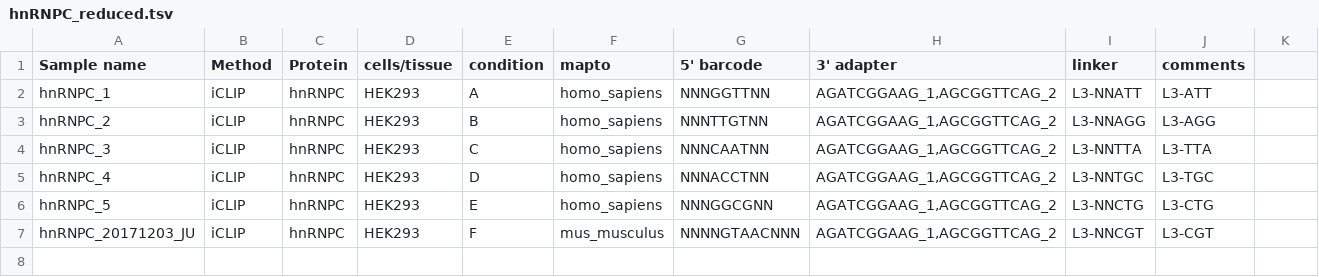
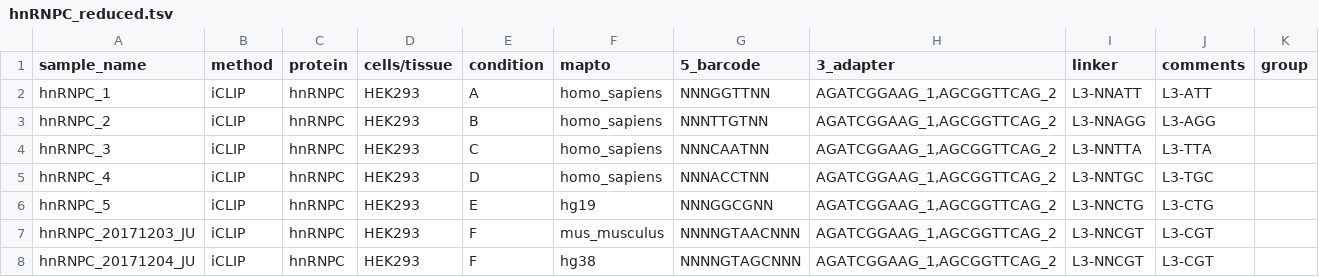
Before and after one commit to Faitero/iCount_snakemake, a TSV file: data/hnRNPC_reduced.tsv, drawn as a sheet; the diff names each change by its address in the sheet, - before the commit and + after, or states it on an @@ line.

```diff
--- a/data/hnRNPC_reduced.tsv
+++ b/data/hnRNPC_reduced.tsv
-A1: Sample name
+A1: sample_name
-B1: Method
+B1: method
-C1: Protein
+C1: protein
-G1: 5' barcode
+G1: 5_barcode
-H1: 3' adapter
+H1: 3_adapter
-K1: (empty)
+K1: group
-F6 (mapto): homo_sapiens
+F6 (mapto): hg19
+row 8: hnRNPC_20171204_JU | iCLIP | hnRNPC | HEK293 | F | hg38 | NNNNGTAGCNNN | AGATCGGAAG_1,AGCGGTTCAG_2 | L3-NNCGT | L3-CGT
```
Also changed, not shown: 6 other files.
